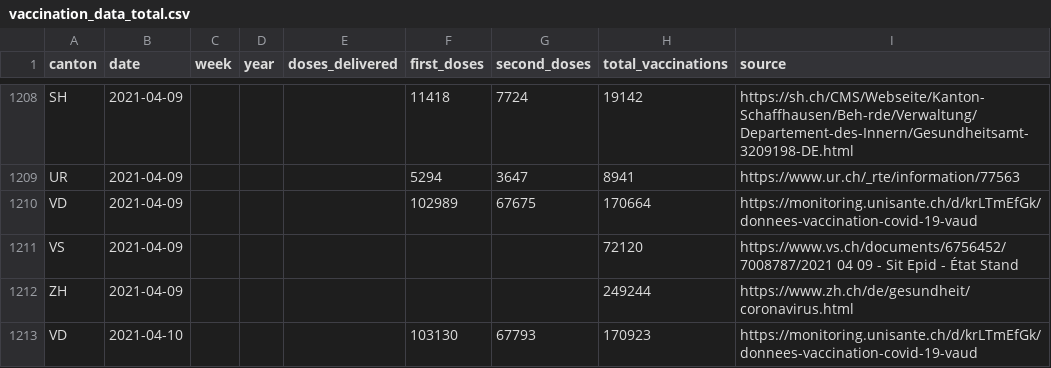
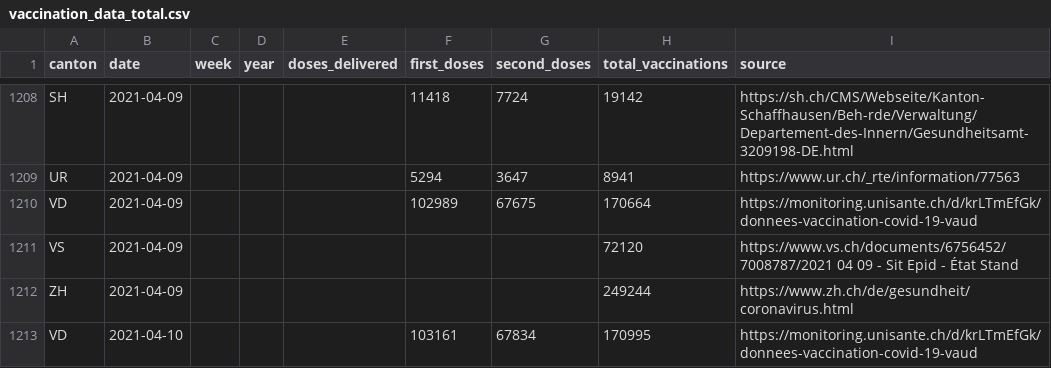
Before and after one commit to n0rdlicht/ch-vaccinations, a CSV file: data/vaccination_data_total.csv, drawn as a sheet; only a part is shown, gaps mark what is left out.

Commit message:
Automatic update of vaccination data

```diff
--- a/data/vaccination_data_total.csv
+++ b/data/vaccination_data_total.csv
@@ -1212,2 +1212,2 @@ VS,2021-04-09,,,,,,72120,https://www.vs.ch/documents/6756452/7008787/2021 04 09
 ZH,2021-04-09,,,,,,249244,https://www.zh.ch/de/gesundheit/coronavirus.html
-VD,2021-04-10,,,,103130,67793,170923,https://monitoring.unisante.ch/d/krLTmEfGk/donnees-vaccination-covid-19-vaud
+VD,2021-04-10,,,,103161,67834,170995,https://monitoring.unisante.ch/d/krLTmEfGk/donnees-vaccination-covid-19-vaud
```
Also changed, not shown: data/vaccinations_latest.csv, 1 other file.
